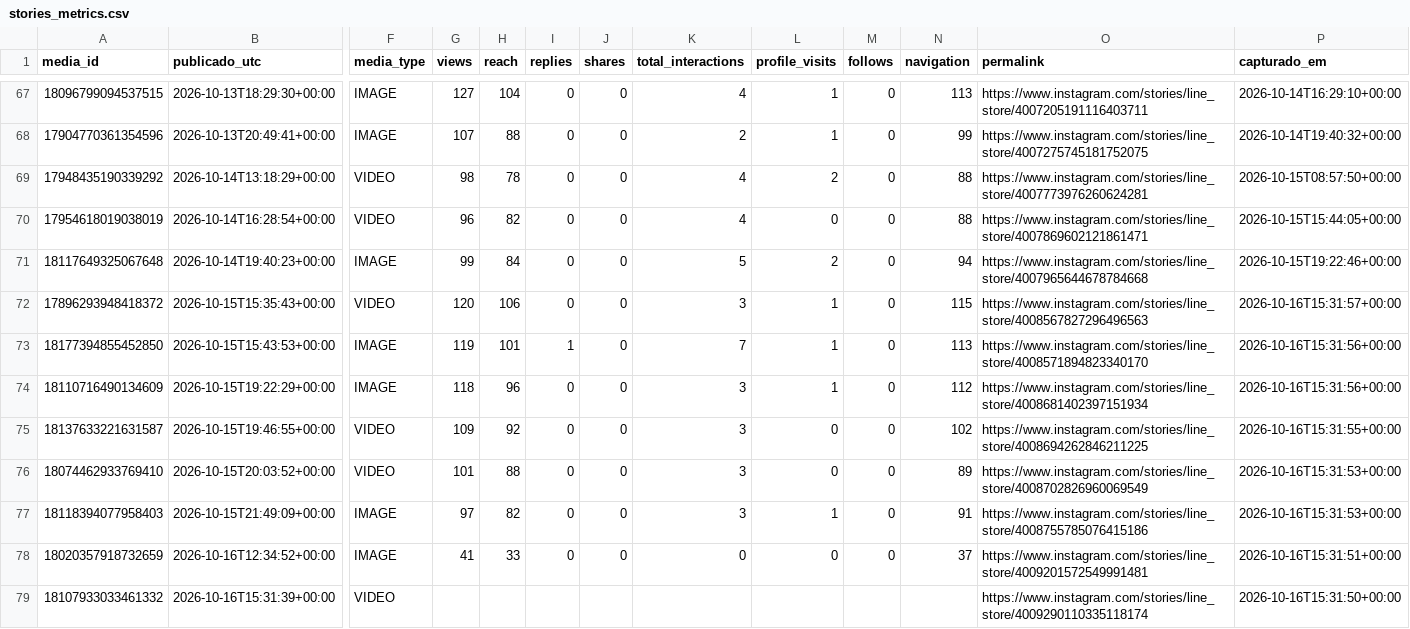
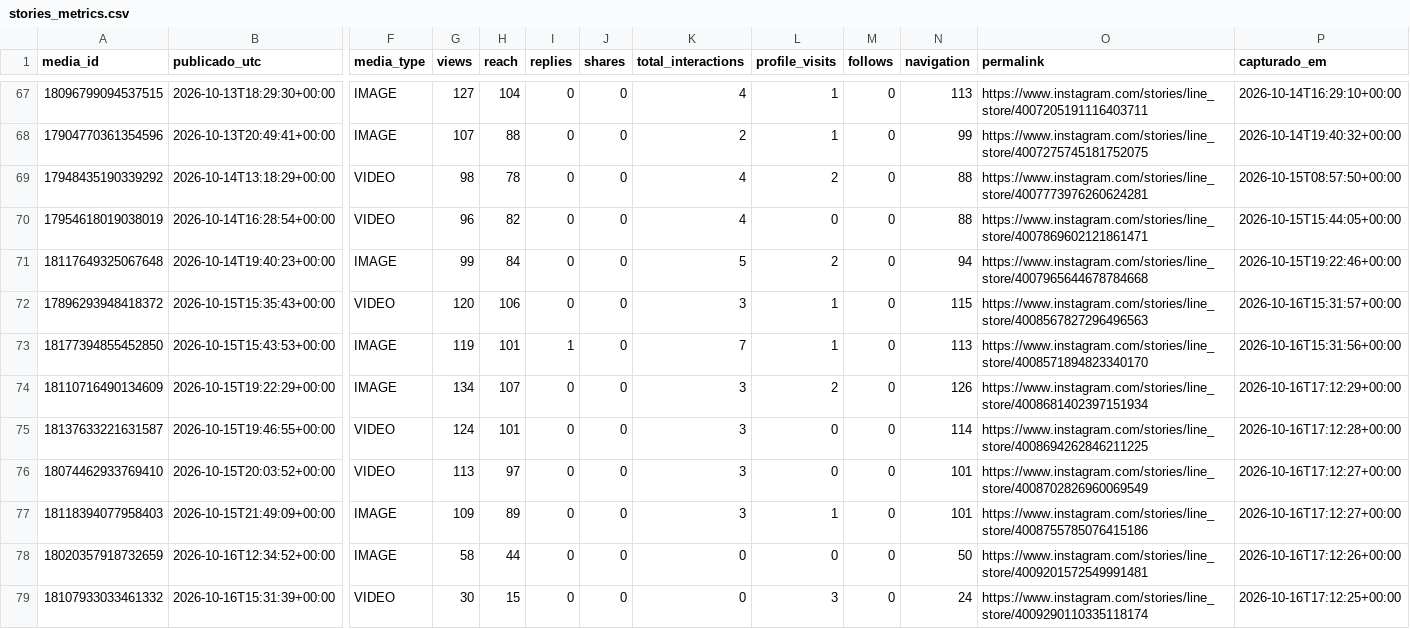
Before and after one commit to trevisollinux/line-insta-poster, a CSV file: state/stories_metrics.csv, drawn as a sheet; only a part is shown, gaps mark what is left out; the diff names each change by its address in the sheet, - before the commit and + after, or states it on an @@ line.

```diff
--- a/state/stories_metrics.csv
+++ b/state/stories_metrics.csv
-G74 (views): 118
+G74 (views): 134
-H74 (reach): 96
+H74 (reach): 107
-L74 (profile_visits): 1
+L74 (profile_visits): 2
-N74 (navigation): 112
+N74 (navigation): 126
-P74 (capturado_em): 2026-10-16T15:31:56+00:00
+P74 (capturado_em): 2026-10-16T17:12:29+00:00
-G75 (views): 109
+G75 (views): 124
-H75 (reach): 92
+H75 (reach): 101
-N75 (navigation): 102
+N75 (navigation): 114
-P75 (capturado_em): 2026-10-16T15:31:55+00:00
+P75 (capturado_em): 2026-10-16T17:12:28+00:00
-G76 (views): 101
+G76 (views): 113
-H76 (reach): 88
+H76 (reach): 97
-N76 (navigation): 89
+N76 (navigation): 101
-P76:P77 (capturado_em): 2026-10-16T15:31:53+00:00
+P76:P77 (capturado_em): 2026-10-16T17:12:27+00:00
-G77 (views): 97
+G77 (views): 109
-H77 (reach): 82
+H77 (reach): 89
-N77 (navigation): 91
+N77 (navigation): 101
-G78 (views): 41
+G78 (views): 58
-H78 (reach): 33
+H78 (reach): 44
-N78 (navigation): 37
+N78 (navigation): 50
-P78 (capturado_em): 2026-10-16T15:31:51+00:00
+P78 (capturado_em): 2026-10-16T17:12:26+00:00
-G79 (views): (empty)
+G79 (views): 30
-H79 (reach): (empty)
+H79 (reach): 15
-I79 (replies): (empty)
+I79 (replies): 0
-J79 (shares): (empty)
+J79 (shares): 0
-K79 (total_interactions): (empty)
+K79 (total_interactions): 0
-L79 (profile_visits): (empty)
+L79 (profile_visits): 3
-M79 (follows): (empty)
+M79 (follows): 0
-N79 (navigation): (empty)
+N79 (navigation): 24
-P79 (capturado_em): 2026-10-16T15:31:50+00:00
+P79 (capturado_em): 2026-10-16T17:12:25+00:00
```
Also changed, not shown: state/stories_curva.csv.
